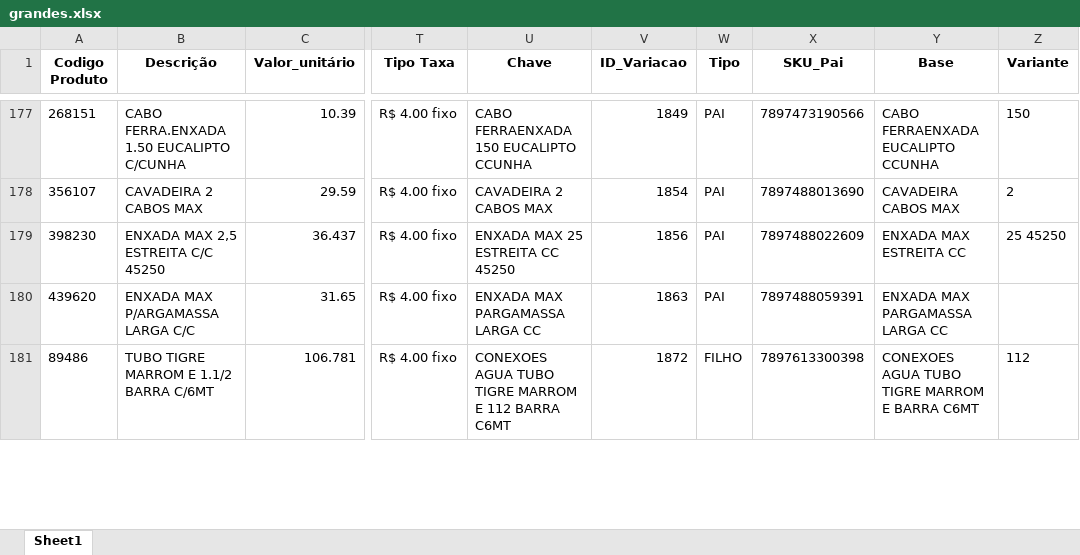
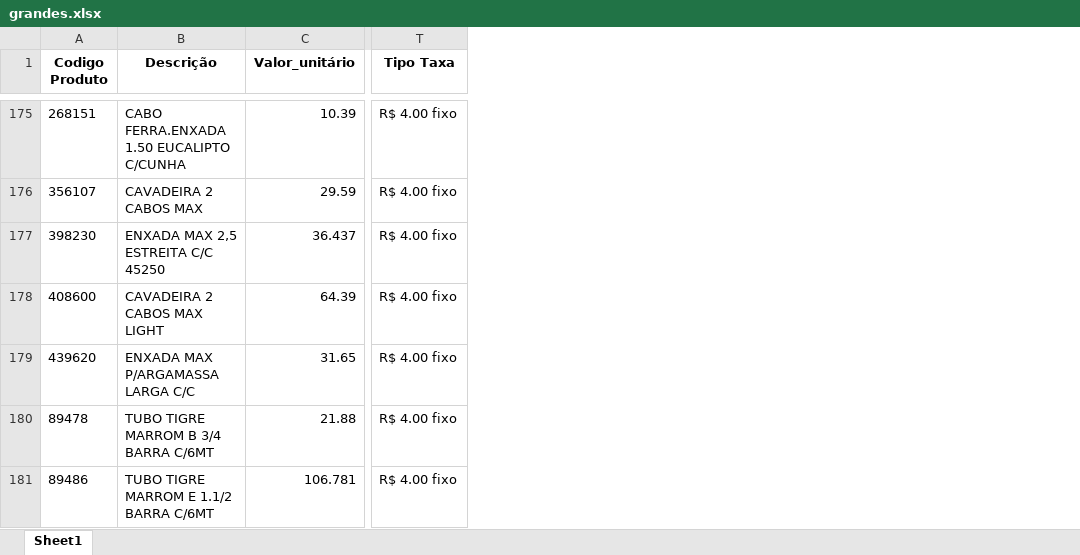
Before and after one commit to Lucas-Fernandes-Silva/auto_shopee, an Excel workbook: grandes.xlsx, sheet Sheet1, drawn as a sheet; only a part is shown, gaps mark what is left out; values as stored, in another font and other column widths than the file's, no borders; removed rows and columns are numbered as before the commit, all else as after; the diff covers the shown part only; the diff names each change by its address in the sheet, - before the commit and + after, or states it on an @@ line.

```diff
--- a/grandes.xlsx (sheet Sheet1)
+++ b/grandes.xlsx (sheet Sheet1)
-column U (Chave), rows 177-181: CABO FERRAENXADA 150 EUCALIPTO CCUNHA | CAVADEIRA 2 CABOS MAX | ENXADA MAX 25 ESTREITA CC 45250 | ENXADA MAX PARGAMASSA LARGA CC | CONEXOES AGUA TUBO TIGRE MARROM E 112 BARRA C6MT
-column V (ID_Variacao), rows 177-181: 1849 | 1854 | 1856 | 1863 | 1872
-column W (Tipo), rows 177-181: PAI | PAI | PAI | PAI | FILHO
-column X (SKU_Pai), rows 177-181: 7897473190566 | 7897488013690 | 7897488022609 | 7897488059391 | 7897613300398
-column Y (Base), rows 177-181: CABO FERRAENXADA EUCALIPTO CCUNHA | CAVADEIRA CABOS MAX | ENXADA MAX ESTREITA CC | ENXADA MAX PARGAMASSA LARGA CC | CONEXOES AGUA TUBO TIGRE MARROM E BARRA C6MT
-column Z (Variante), rows 177-181: 150 | 2 | 25 45250 |  | 112
@@ row 159 moved to row 178: 408600 @@
@@ row 182 moved to row 180: 89478 @@
```
Also changed, not shown: 11 added rows, 11 removed rows, 42 moved rows and 36 edited cells elsewhere in this sheet, planilhas/outputs/final.xlsx, planilhas/outputs/final_com_urls.xlsx, 6 other files.
